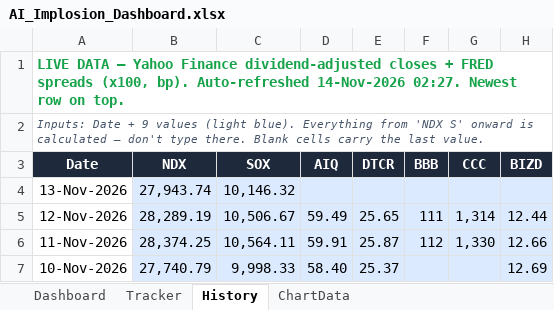
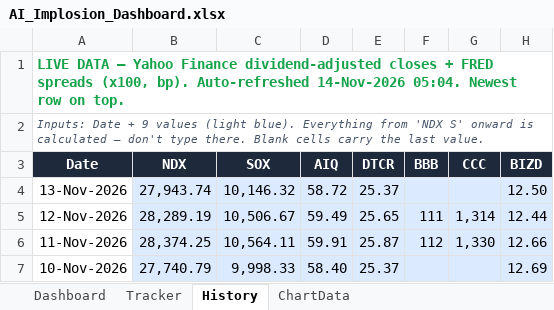
Before and after one commit to kkreddy79/ai-implosion, an Excel workbook: docs/AI_Implosion_Dashboard.xlsx, sheet History, drawn as a sheet; only a part is shown; values as stored, in another font and other column widths than the file's, no borders; table styles not drawn; the diff names each change by its address in the sheet, - before the commit and + after, or states it on an @@ line.

```diff
--- a/docs/AI_Implosion_Dashboard.xlsx (sheet History)
+++ b/docs/AI_Implosion_Dashboard.xlsx (sheet History)
-A1 (Date): …Auto-refreshed 14-Nov-2026 02:27. Newest row…
+A1 (Date): …Auto-refreshed 14-Nov-2026 05:04. Newest row…
-D4 (AIQ): (empty)
+D4 (AIQ): 58.72
-E4 (DTCR): (empty)
+E4 (DTCR): 25.37
-H4 (BIZD): (empty)
+H4 (BIZD): 12.50
```
Also changed, not shown: 4 other files.
